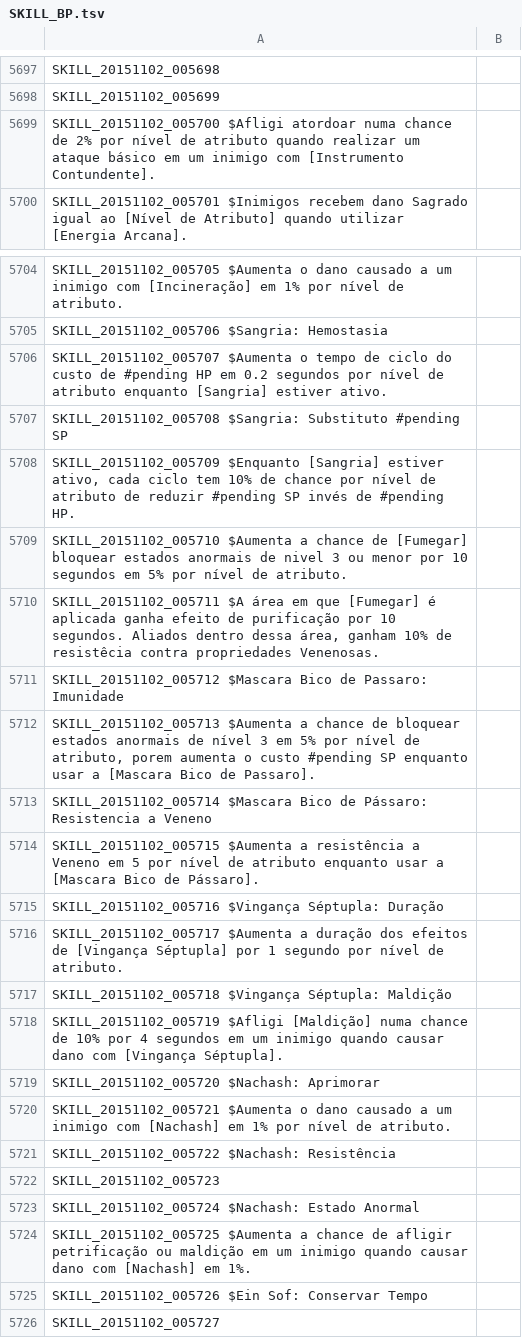
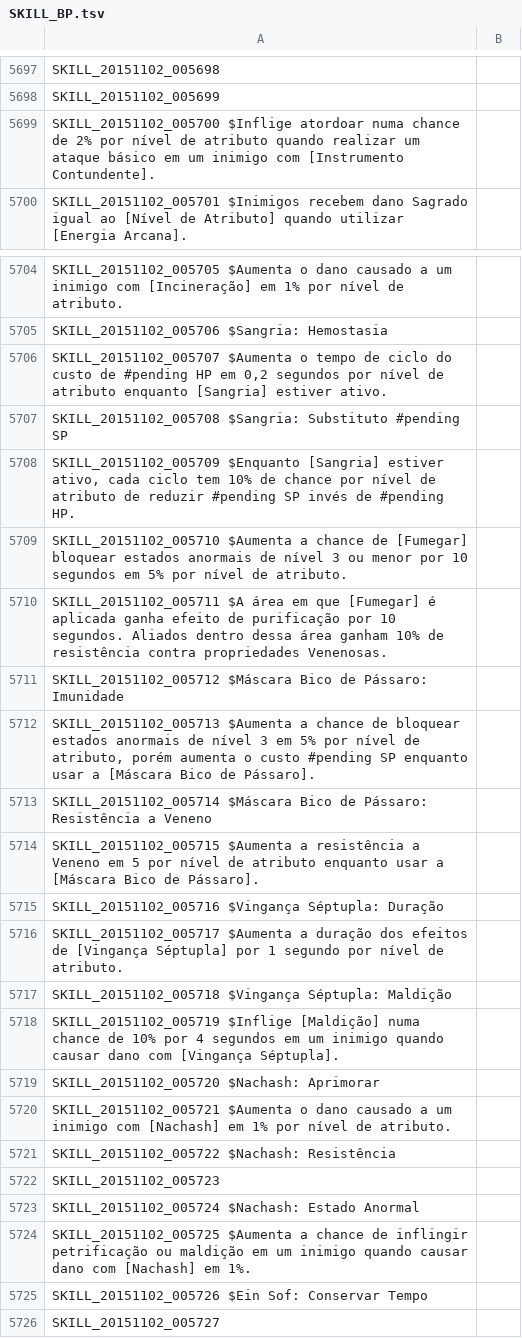
Before and after one commit to karolngs/tree_of_savior, a TSV file: SKILL_BP.tsv, drawn as a sheet; only a part is shown, gaps mark what is left out.

Commit message:
Update SKILL_BP.tsv
Correção com base do feedback

```diff
--- a/SKILL_BP.tsv
+++ b/SKILL_BP.tsv
@@ -5698,3 +5698,3 @@ SKILL_20151102_005698
 SKILL_20151102_005699
-SKILL_20151102_005700 $Afligi atordoar numa chance de 2% por nível de atributo quando realizar um ataque básico em um inimigo com [Instrumento Contundente].
+SKILL_20151102_005700 $Inflige atordoar numa chance de 2% por nível de atributo quando realizar um ataque básico em um inimigo com [Instrumento Contundente].
 SKILL_20151102_005701 $Inimigos recebem dano Sagrado igual ao [Nível de Atributo] quando utilizar [Energia Arcana].
@@ -5705,11 +5705,11 @@ SKILL_20151102_005705 $Aumenta o dano causado a um inimigo com [Incineração] e
 SKILL_20151102_005706 $Sangria: Hemostasia
-SKILL_20151102_005707 $Aumenta o tempo de ciclo do custo de #pending HP em 0.2 segundos por nível de atributo enquanto [Sangria] estiver ativo.
+SKILL_20151102_005707 $Aumenta o tempo de ciclo do custo de #pending HP em 0,2 segundos por nível de atributo enquanto [Sangria] estiver ativo.
 SKILL_20151102_005708 $Sangria: Substituto #pending SP
 SKILL_20151102_005709 $Enquanto [Sangria] estiver ativo, cada ciclo tem 10% de chance por nível de atributo de reduzir #pending SP invés de #pending HP.
-SKILL_20151102_005710 $Aumenta a chance de [Fumegar] bloquear estados anormais de nivel 3 ou menor por 10 segundos em 5% por nível de atributo.
-SKILL_20151102_005711 $A área em que [Fumegar] é aplicada ganha efeito de purificação por 10 segundos. Aliados dentro dessa área, ganham 10% de resistêcia contra propriedades Venenosas.
-SKILL_20151102_005712 $Mascara Bico de Passaro: Imunidade
-SKILL_20151102_005713 $Aumenta a chance de bloquear estados anormais de nível 3 em 5% por nível de atributo, porem aumenta o custo #pending SP enquanto usar a [Mascara Bico de Passaro].
-SKILL_20151102_005714 $Mascara Bico de Pássaro: Resistencia a Veneno
-SKILL_20151102_005715 $Aumenta a resistência a Veneno em 5 por nível de atributo enquanto usar a [Mascara Bico de Pássaro].
+SKILL_20151102_005710 $Aumenta a chance de [Fumegar] bloquear estados anormais de nível 3 ou menor por 10 segundos em 5% por nível de atributo.
+SKILL_20151102_005711 $A área em que [Fumegar] é aplicada ganha efeito de purificação por 10 segundos. Aliados dentro dessa área ganham 10% de resistência contra propriedades Venenosas.
+SKILL_20151102_005712 $Máscara Bico de Pássaro: Imunidade
+SKILL_20151102_005713 $Aumenta a chance de bloquear estados anormais de nível 3 em 5% por nível de atributo, porém aumenta o custo #pending SP enquanto usar a [Máscara Bico de Pássaro].
+SKILL_20151102_005714 $Máscara Bico de Pássaro: Resistência a Veneno
+SKILL_20151102_005715 $Aumenta a resistência a Veneno em 5 por nível de atributo enquanto usar a [Máscara Bico de Pássaro].
 SKILL_20151102_005716 $Vingança Séptupla: Duração
@@ -5717,3 +5717,3 @@ SKILL_20151102_005717 $Aumenta a duração dos efeitos de [Vingança Séptupla]
 SKILL_20151102_005718 $Vingança Séptupla: Maldição
-SKILL_20151102_005719 $Afligi [Maldição] numa chance de 10% por 4 segundos em um inimigo quando causar dano com  [Vingança Séptupla].
+SKILL_20151102_005719 $Inflige [Maldição] numa chance de 10% por 4 segundos em um inimigo quando causar dano com [Vingança Séptupla].
 SKILL_20151102_005720 $Nachash: Aprimorar
@@ -5723,3 +5723,3 @@ SKILL_20151102_005723
 SKILL_20151102_005724 $Nachash: Estado Anormal
-SKILL_20151102_005725 $Aumenta a chance de afligir petrificação ou maldição em um inimigo quando causar dano com [Nachash] em 1%.
+SKILL_20151102_005725 $Aumenta a chance de inflingir petrificação ou maldição em um inimigo quando causar dano com [Nachash] em 1%.
 SKILL_20151102_005726 $Ein Sof: Conservar Tempo
```
